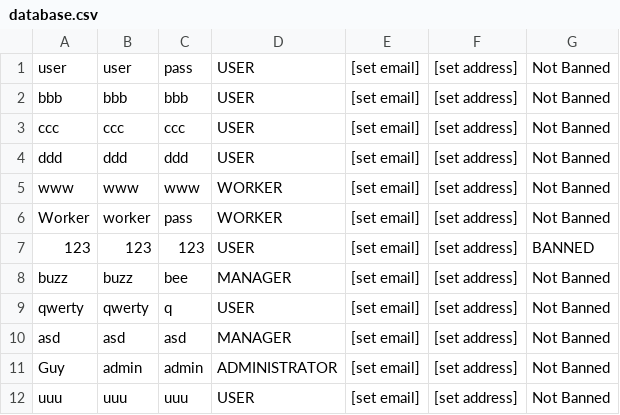
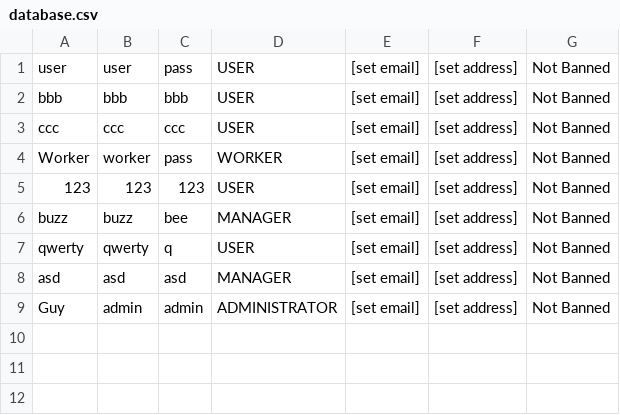
Before and after one commit to MagiShi/WWCT, a CSV file: database.csv, drawn as a sheet.

```diff
--- a/database.csv
+++ b/database.csv
@@ -3,6 +3,4 @@ bbb,bbb,bbb,USER,[set email],[set address],Not Banned
 ccc,ccc,ccc,USER,[set email],[set address],Not Banned
-ddd,ddd,ddd,USER,[set email],[set address],Not Banned
-www,www,www,WORKER,[set email],[set address],Not Banned
 Worker,worker,pass,WORKER,[set email],[set address],Not Banned
-123,123,123,USER,[set email],[set address],BANNED
+123,123,123,USER,[set email],[set address],Not Banned
 buzz,buzz,bee,MANAGER,[set email],[set address],Not Banned
@@ -11,2 +9 @@ asd,asd,asd,MANAGER,[set email],[set address],Not Banned
 Guy,admin,admin,ADMINISTRATOR,[set email],[set address],Not Banned
-uuu,uuu,uuu,USER,[set email],[set address],Not Banned
```
Also changed, not shown: out/production/WWCT/database.csv, 39 other files.
